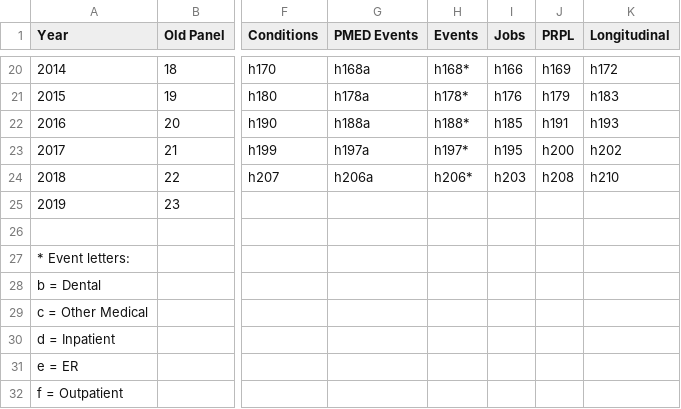
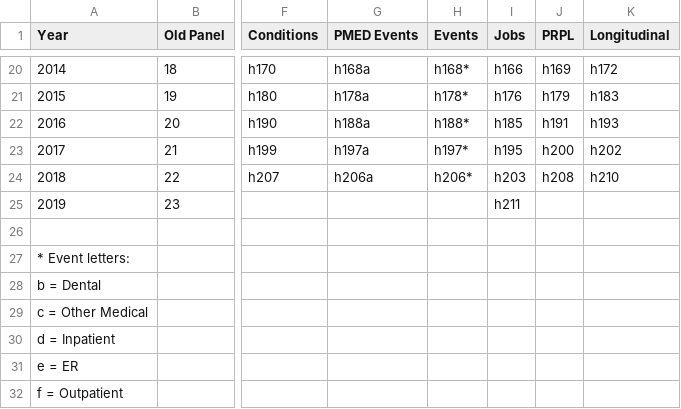
Before and after one commit to HHS-AHRQ/MEPS, a CSV file: Quick_Reference_Guides/meps_file_names.csv, drawn as a sheet; only a part is shown, gaps mark what is left out; the diff names each change by its address in the sheet, - before the commit and + after, or states it on an @@ line.

Commit message:
Adding 2019 Jobs file

```diff
--- a/Quick_Reference_Guides/meps_file_names.csv
+++ b/Quick_Reference_Guides/meps_file_names.csv
-I25 (Jobs): (empty)
+I25 (Jobs): h211
```
